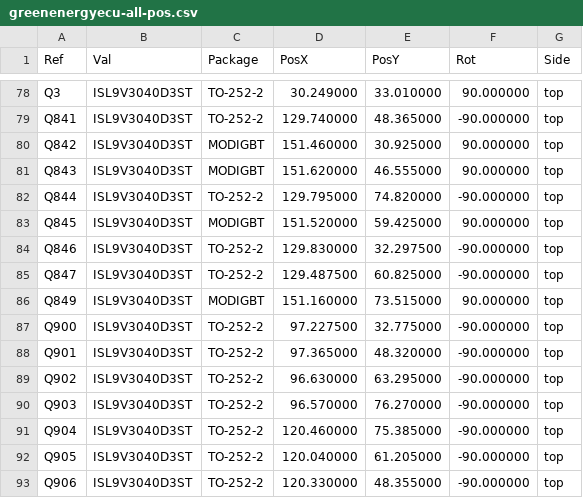
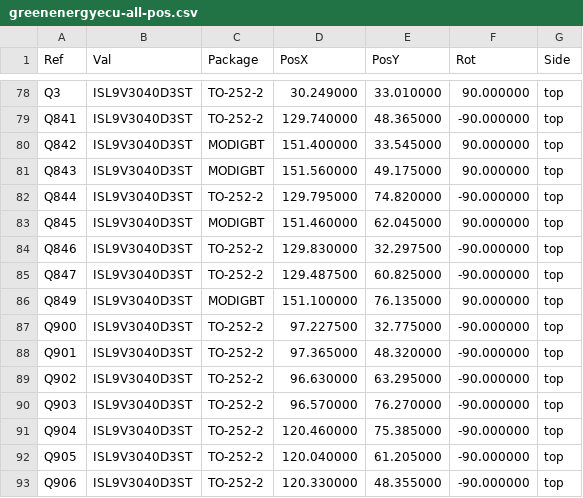
Before and after one commit to luis9860/hellen-example, a CSV file: gerber/greenenergyecu-all-pos.csv, drawn as a sheet; only a part is shown, gaps mark what is left out.

```diff
--- a/gerber/greenenergyecu-all-pos.csv
+++ b/gerber/greenenergyecu-all-pos.csv
@@ -79,9 +79,9 @@ Ref,Val,Package,PosX,PosY,Rot,Side
 "Q841","ISL9V3040D3ST","TO-252-2",129.740000,48.365000,-90.000000,top
-"Q842","ISL9V3040D3ST","MODIGBT",151.460000,30.925000,90.000000,top
-"Q843","ISL9V3040D3ST","MODIGBT",151.620000,46.555000,90.000000,top
+"Q842","ISL9V3040D3ST","MODIGBT",151.400000,33.545000,90.000000,top
+"Q843","ISL9V3040D3ST","MODIGBT",151.560000,49.175000,90.000000,top
 "Q844","ISL9V3040D3ST","TO-252-2",129.795000,74.820000,-90.000000,top
-"Q845","ISL9V3040D3ST","MODIGBT",151.520000,59.425000,90.000000,top
+"Q845","ISL9V3040D3ST","MODIGBT",151.460000,62.045000,90.000000,top
 "Q846","ISL9V3040D3ST","TO-252-2",129.830000,32.297500,-90.000000,top
 "Q847","ISL9V3040D3ST","TO-252-2",129.487500,60.825000,-90.000000,top
-"Q849","ISL9V3040D3ST","MODIGBT",151.160000,73.515000,90.000000,top
+"Q849","ISL9V3040D3ST","MODIGBT",151.100000,76.135000,90.000000,top
 "Q900","ISL9V3040D3ST","TO-252-2",97.227500,32.775000,-90.000000,top
```
Also changed, not shown: 16 other files.
